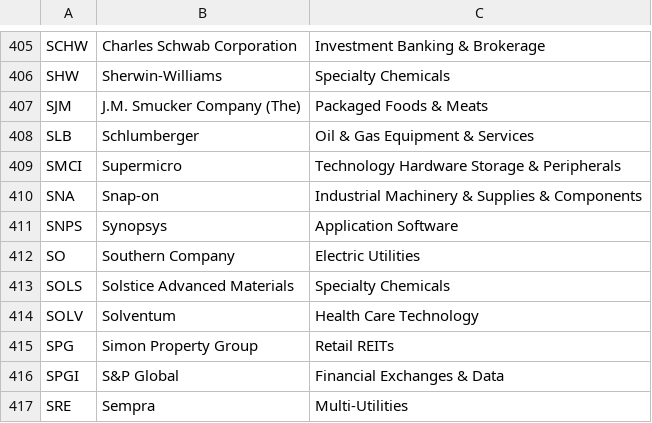
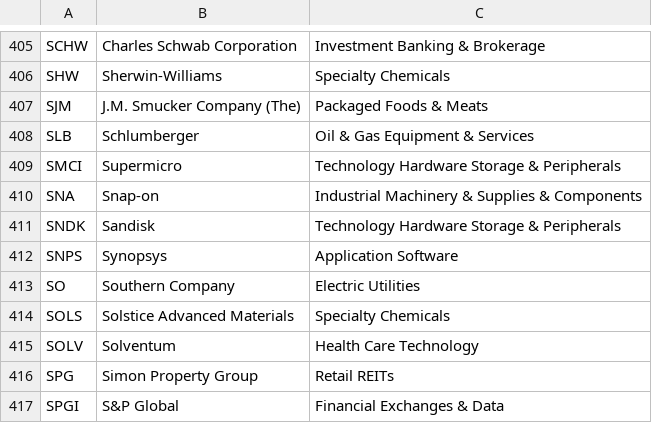
Before and after one commit to HaroonAi18/sp500-list-daily, a CSV file: data/sp500_companies.csv, drawn as a sheet; only a part is shown, gaps mark what is left out; the shorter side is filled out with more unchanged rows.

```diff
--- a/data/sp500_companies.csv
+++ b/data/sp500_companies.csv
@@ -410,2 +410,3 @@ SMCI,Supermicro,Technology Hardware  Storage & Peripherals
 SNA,Snap-on,Industrial Machinery & Supplies & Components
+SNDK,Sandisk,Technology Hardware  Storage & Peripherals
 SNPS,Synopsys,Application Software
```
Also changed, not shown: 2 other files.
